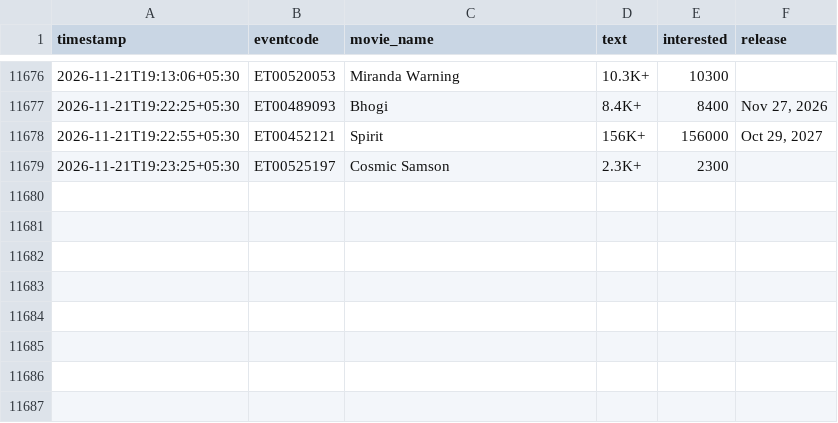
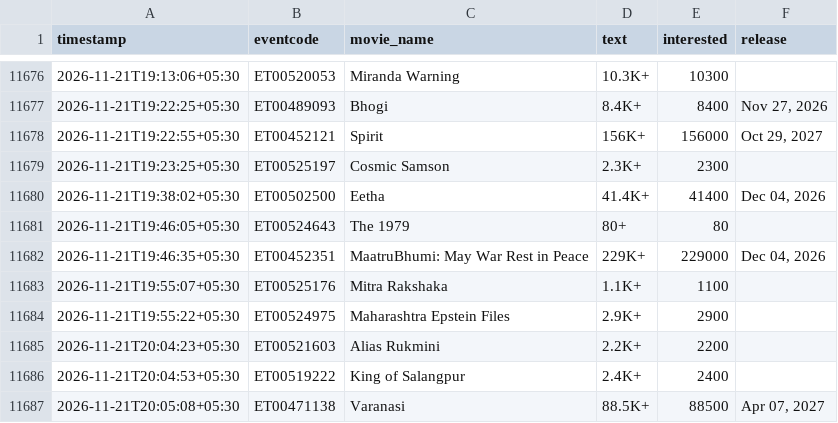
Before and after one commit to Venkyiiit756/hyd-movie-trends, a CSV file: data/interest.csv, drawn as a sheet; only a part is shown, gaps mark what is left out.

```diff
--- a/data/interest.csv
+++ b/data/interest.csv
@@ -11679 +11679,9 @@ timestamp,eventcode,movie_name,text,interested,release
 2026-11-21T19:23:25+05:30,ET00525197,Cosmic Samson,2.3K+,2300,
+2026-11-21T19:38:02+05:30,ET00502500,Eetha,41.4K+,41400,"Dec 04, 2026"
+2026-11-21T19:46:05+05:30,ET00524643,The 1979,80+,80,
+2026-11-21T19:46:35+05:30,ET00452351,MaatruBhumi: May War Rest in Peace,229K+,229000,"Dec 04, 2026"
+2026-11-21T19:55:07+05:30,ET00525176,Mitra Rakshaka,1.1K+,1100,
+2026-11-21T19:55:22+05:30,ET00524975,Maharashtra Epstein Files,2.9K+,2900,
+2026-11-21T20:04:23+05:30,ET00521603,Alias Rukmini,2.2K+,2200,
+2026-11-21T20:04:53+05:30,ET00519222,King of Salangpur,2.4K+,2400,
+2026-11-21T20:05:08+05:30,ET00471138,Varanasi,88.5K+,88500,"Apr 07, 2027"
```
Also changed, not shown: history/aakasamlo-oka-tara.csv, history/aot.csv, 16 other files.
